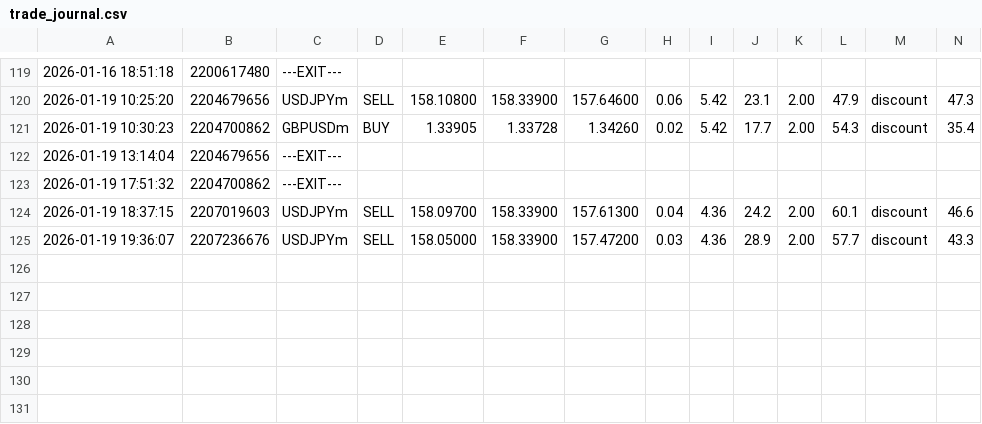
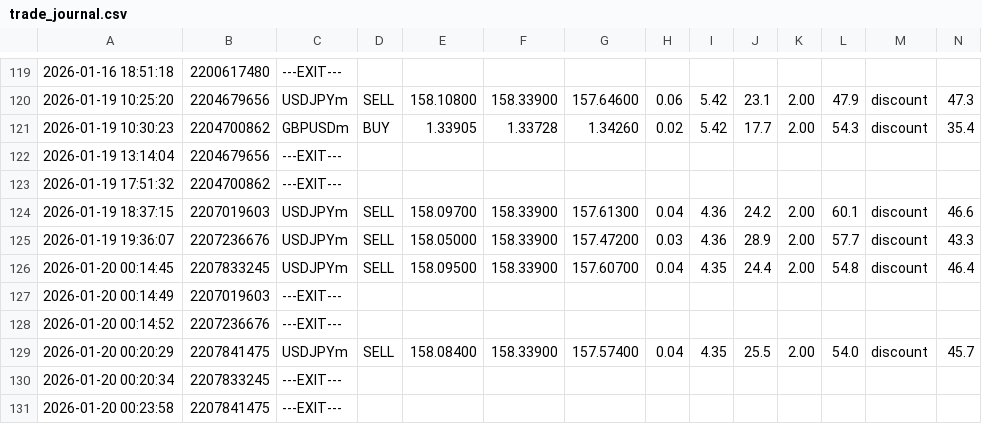
Before and after one commit to Frede43/SMC_Concept, a CSV file: logs/trade_journal.csv, drawn as a sheet; only a part is shown, gaps mark what is left out; rows hold the shown columns only; the diff names each change by its address in the sheet, - before the commit and + after, or states it on an @@ line.

```diff
--- a/logs/trade_journal.csv
+++ b/logs/trade_journal.csv
+row 126: 2026-01-20 00:14:45 | 2207833245 | USDJPYm | SELL | 158.09500 | 158.33900 | 157.60700 | 0.04 | 4.35 | 24.4 | 2.00 | 54.8 | discount | 46.4
+row 127: 2026-01-20 00:14:49 | 2207019603 | ---EXIT---
+row 128: 2026-01-20 00:14:52 | 2207236676 | ---EXIT---
+row 129: 2026-01-20 00:20:29 | 2207841475 | USDJPYm | SELL | 158.08400 | 158.33900 | 157.57400 | 0.04 | 4.35 | 25.5 | 2.00 | 54.0 | discount | 45.7
+row 130: 2026-01-20 00:20:34 | 2207833245 | ---EXIT---
+row 131: 2026-01-20 00:23:58 | 2207841475 | ---EXIT---
```
Also changed, not shown: 20 other files.
